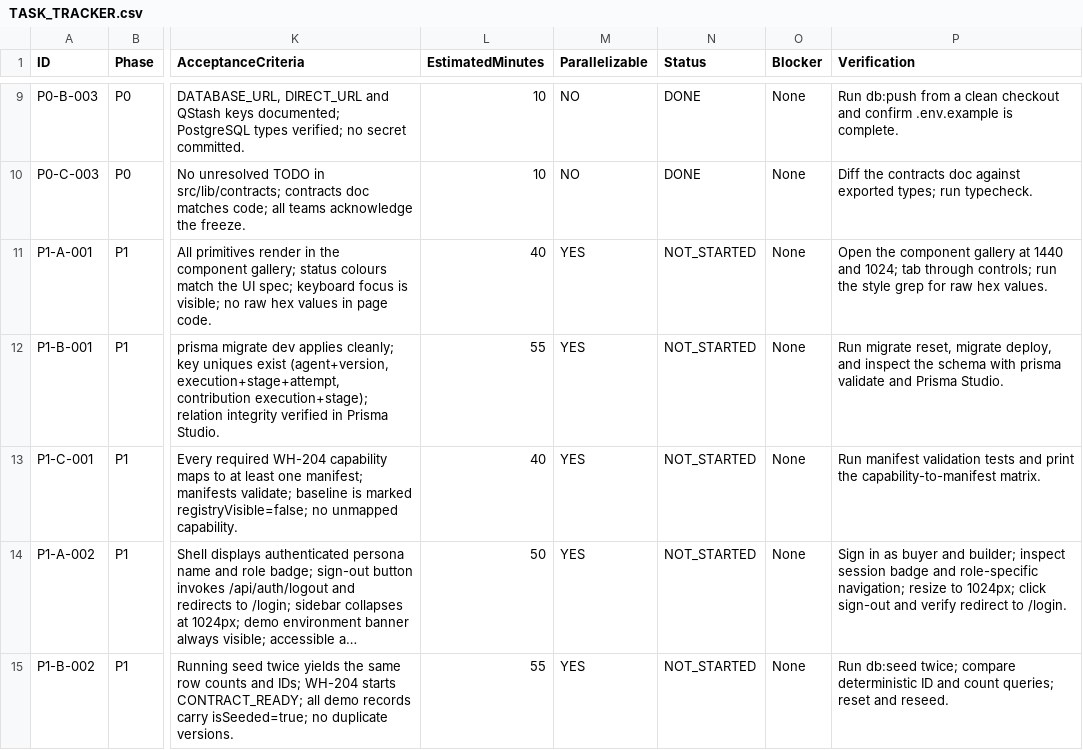
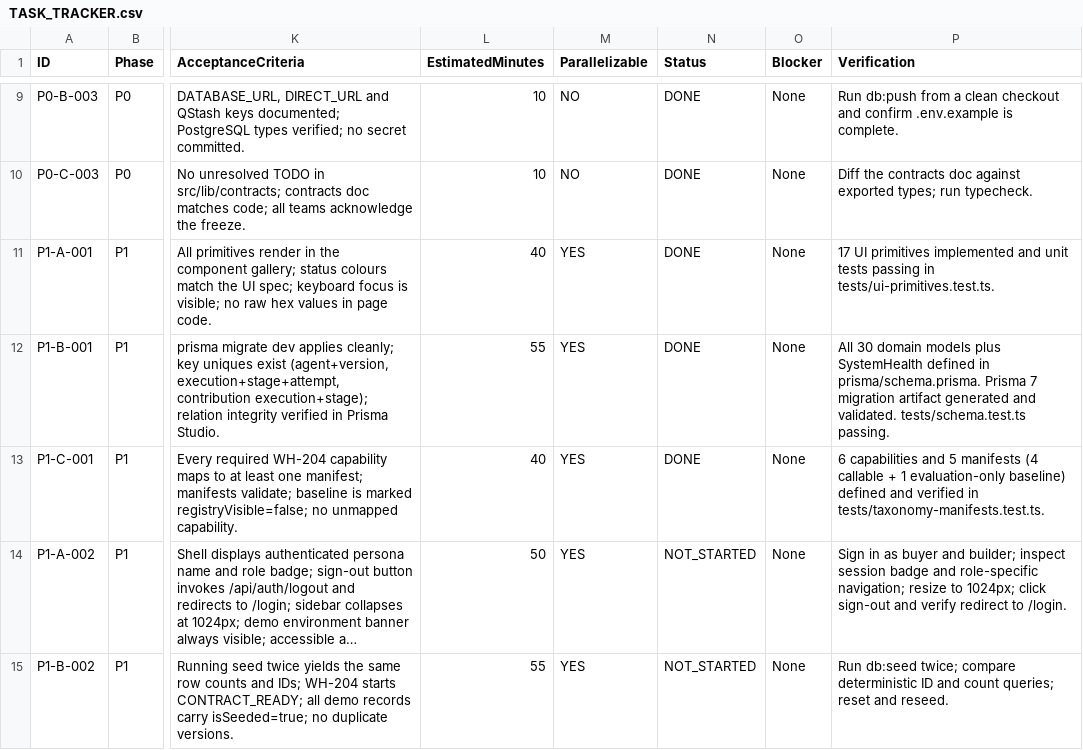
Before and after one commit to Mayur11code/Forgent-demo, a CSV file: docs/hackathon/TASK_TRACKER.csv, drawn as a sheet; only a part is shown, gaps mark what is left out; long unchanged cells end in …; the diff names each change by its address in the sheet, - before the commit and + after, or states it on an @@ line.

Commit message:
feat(p1-wave1): implement UI primitives, 31-model schema migration, capability taxonomy & manifests (P1-A-001, P1-B-001, P1-C-001)

```diff
--- a/docs/hackathon/TASK_TRACKER.csv
+++ b/docs/hackathon/TASK_TRACKER.csv
-N11:N13 (Status): NOT_STARTED
+N11:N13 (Status): DONE
-P11 (Verification): Open the component gallery at 1440 and 1024; tab through controls; run the style grep for raw hex values.
+P11 (Verification): 17 UI primitives implemented and unit tests passing in tests/ui-primitives.test.ts.
-P12 (Verification): Run migrate reset, migrate deploy, and inspect the schema with prisma validate and Prisma Studio.
+P12 (Verification): All 30 domain models plus SystemHealth defined in prisma/schema.prisma. Prisma 7 migration artifact generated and validated. tests/schema.test.ts passing.
-P13 (Verification): Run manifest validation tests and print the capability-to-manifest matrix.
+P13 (Verification): 6 capabilities and 5 manifests (4 callable + 1 evaluation-only baseline) defined and verified in tests/taxonomy-manifests.test.ts.
```
Also changed, not shown: 32 other files.
